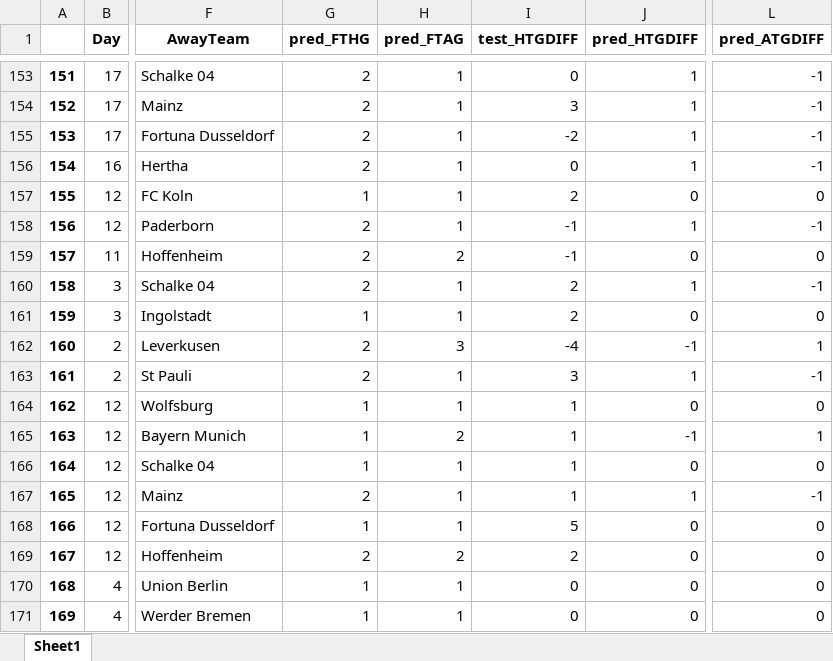
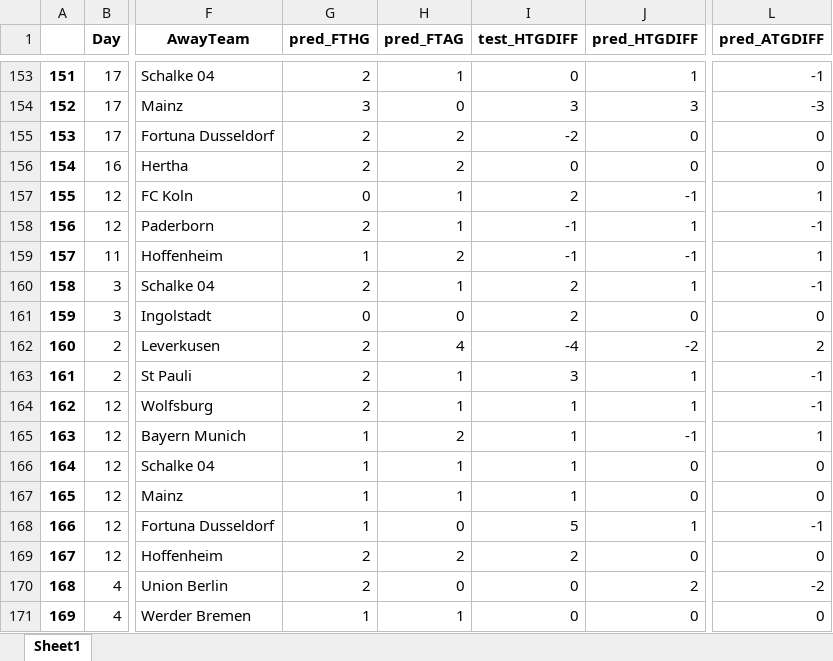
Before and after one commit to nichohelmut/bookie, an Excel workbook: both.xlsx, sheet Sheet1, drawn as a sheet; only a part is shown, gaps mark what is left out; values as stored, in another font and other column widths than the file's, no borders; the diff covers the shown part only; the diff names each change by its address in the sheet, - before the commit and + after, or states it on an @@ line.

```diff
--- a/both.xlsx (sheet Sheet1)
+++ b/both.xlsx (sheet Sheet1)
-G154 (pred_FTHG): 2
+G154 (pred_FTHG): 3
-H154 (pred_FTAG): 1
+H154 (pred_FTAG): 0
-J154 (pred_HTGDIFF): 1
+J154 (pred_HTGDIFF): 3
-L154 (pred_ATGDIFF): -1
+L154 (pred_ATGDIFF): -3
-H155:H156 (pred_FTAG): 1
+H155:H156 (pred_FTAG): 2
-J155:J156 (pred_HTGDIFF): 1
+J155:J156 (pred_HTGDIFF): 0
-L155:L156 (pred_ATGDIFF): -1
+L155:L156 (pred_ATGDIFF): 0
-G157 (pred_FTHG): 1
+G157 (pred_FTHG): 0
-J157 (pred_HTGDIFF): 0
+J157 (pred_HTGDIFF): -1
-L157 (pred_ATGDIFF): 0
+L157 (pred_ATGDIFF): 1
-G159 (pred_FTHG): 2
+G159 (pred_FTHG): 1
-J159 (pred_HTGDIFF): 0
+J159 (pred_HTGDIFF): -1
-L159 (pred_ATGDIFF): 0
+L159 (pred_ATGDIFF): 1
-G161 (pred_FTHG): 1
+G161 (pred_FTHG): 0
-H161 (pred_FTAG): 1
+H161 (pred_FTAG): 0
-H162 (pred_FTAG): 3
+H162 (pred_FTAG): 4
-J162 (pred_HTGDIFF): -1
+J162 (pred_HTGDIFF): -2
-L162 (pred_ATGDIFF): 1
+L162 (pred_ATGDIFF): 2
-G164 (pred_FTHG): 1
+G164 (pred_FTHG): 2
-J164 (pred_HTGDIFF): 0
+J164 (pred_HTGDIFF): 1
-L164 (pred_ATGDIFF): 0
+L164 (pred_ATGDIFF): -1
-G167 (pred_FTHG): 2
+G167 (pred_FTHG): 1
-J167 (pred_HTGDIFF): 1
+J167 (pred_HTGDIFF): 0
-L167 (pred_ATGDIFF): -1
+L167 (pred_ATGDIFF): 0
-H168 (pred_FTAG): 1
+H168 (pred_FTAG): 0
-J168 (pred_HTGDIFF): 0
+J168 (pred_HTGDIFF): 1
-L168 (pred_ATGDIFF): 0
+L168 (pred_ATGDIFF): -1
-G170 (pred_FTHG): 1
+G170 (pred_FTHG): 2
-H170 (pred_FTAG): 1
+H170 (pred_FTAG): 0
-J170 (pred_HTGDIFF): 0
+J170 (pred_HTGDIFF): 2
-L170 (pred_ATGDIFF): 0
+L170 (pred_ATGDIFF): -2
```
Also changed, not shown: 1050 edited cells elsewhere in this sheet, df_both_seasons_away.xlsx, df_both_seasons_home.xlsx, 16 other files.
